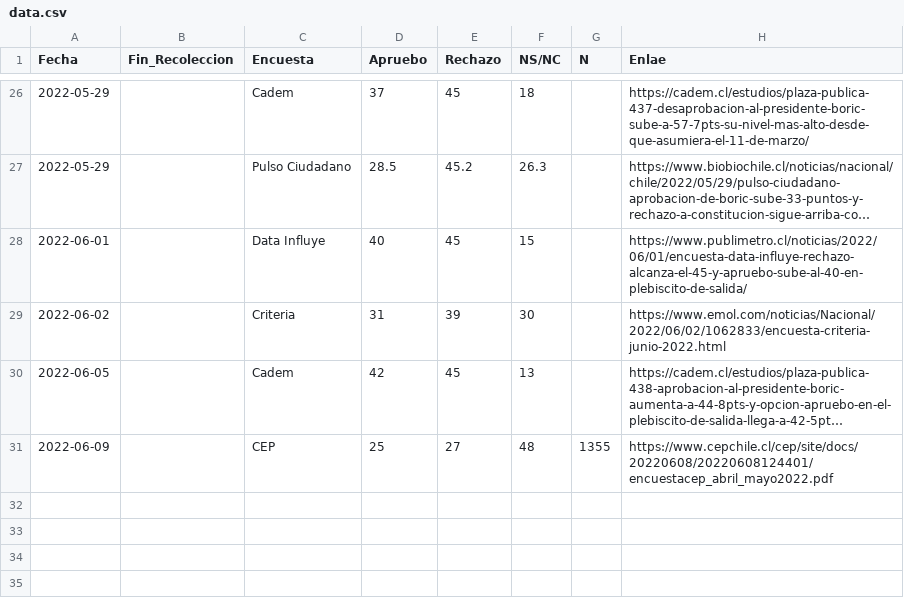
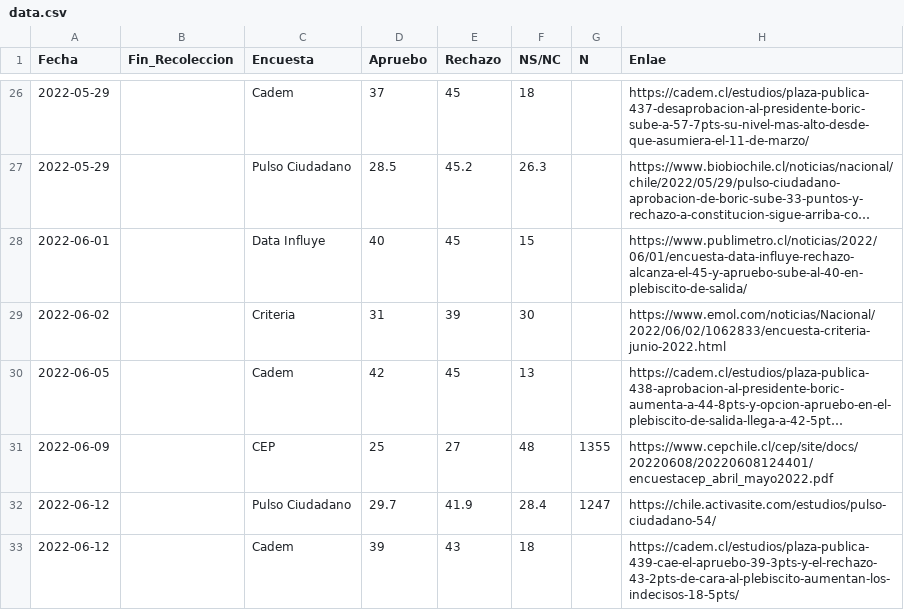
Before and after one commit to cnavarreteliz/encuestas-electorales-chile, a CSV file: data.csv, drawn as a sheet; only a part is shown, gaps mark what is left out; long unchanged cells end in ….

Commit message:
incluye datos encuestas Pulso Ciudadano y Cadem

```diff
--- a/data.csv
+++ b/data.csv
@@ -31 +31,3 @@ Fecha,Fin_Recoleccion,Encuesta,Apruebo,Rechazo,NS/NC,N,Enlae
 2022-06-09,,CEP,25,27,48,1355,https://www.cepchile.cl/cep/site/docs/20220608/20220608124401/encuestacep_abril_mayo2022.pdf
+2022-06-12,,Pulso Ciudadano,29.7,41.9,28.4,1247,https://chile.activasite.com/estudios/pulso-ciudadano-54/
+2022-06-12,,Cadem,39,43,18,,https://cadem.cl/estudios/plaza-publica-439-cae-el-apruebo-39-3pts-y-el-rechazo-43-2pts-de-cara-al-plebiscito-aumentan-los-indecisos-18-5pts/
```
Also changed, not shown: 1 other file.
